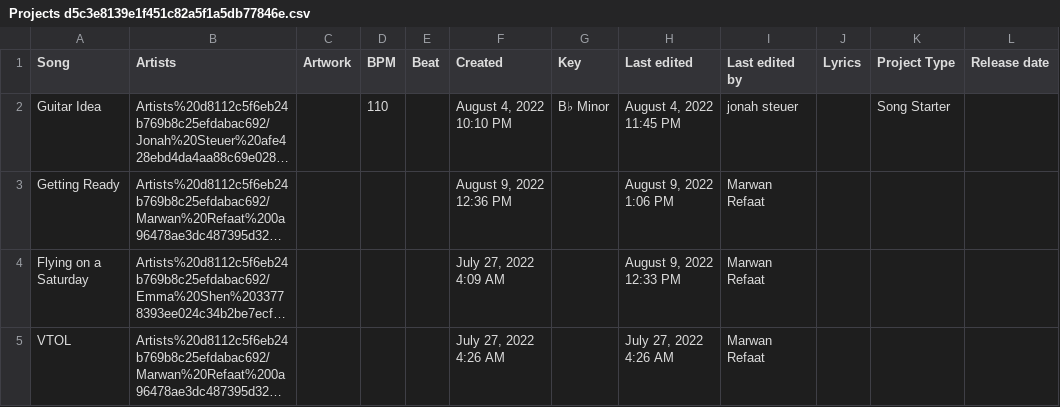
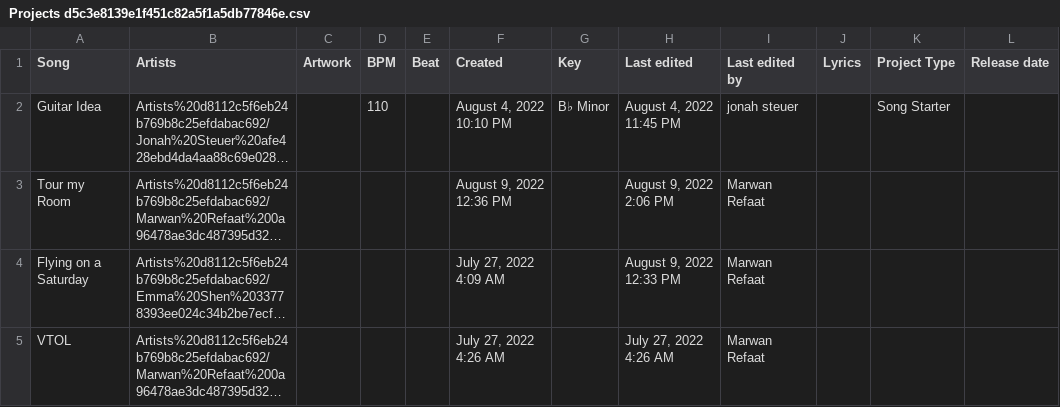
Before and after one commit to MarwanRefaat/transcend, a CSV file: markdown/Transcend ba178c00be234456922f79ff41328167/Projects d5c3e8139e1f451c82a5f1a5db77846e.csv, drawn as a sheet; only a part is shown; long unchanged cells end in …; the diff names each change by its address in the sheet, - before the commit and + after, or states it on an @@ line.

```diff
--- a/markdown/Transcend ba178c00be234456922f79ff41328167/Projects d5c3e8139e1f451c82a5f1a5db77846e.csv
+++ b/markdown/Transcend ba178c00be234456922f79ff41328167/Projects d5c3e8139e1f451c82a5f1a5db77846e.csv
-A3 (Song): Getting Ready
+A3 (Song): Tour my Room
-H3 (Last edited): August 9, 2022 1:06 PM
+H3 (Last edited): August 9, 2022 2:06 PM
```
Also changed, not shown: markdown/Transcend ba178c00be234456922f79ff41328167/Artists d8112c5f6eb24b769b8c25efdabac692.csv, 12 other files.
